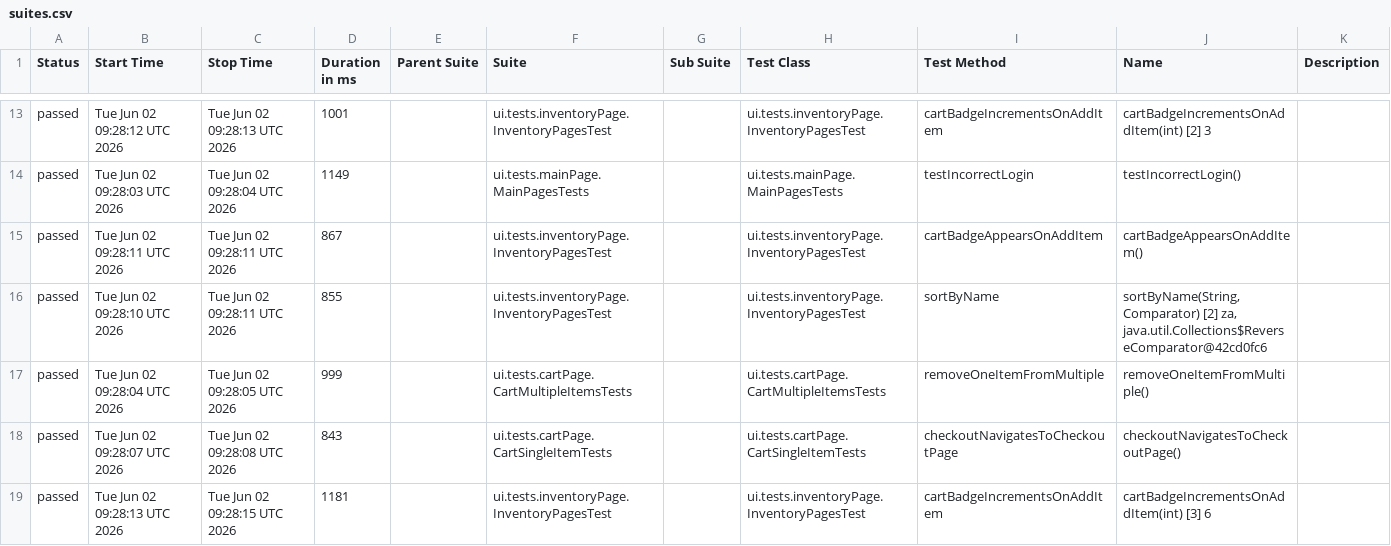
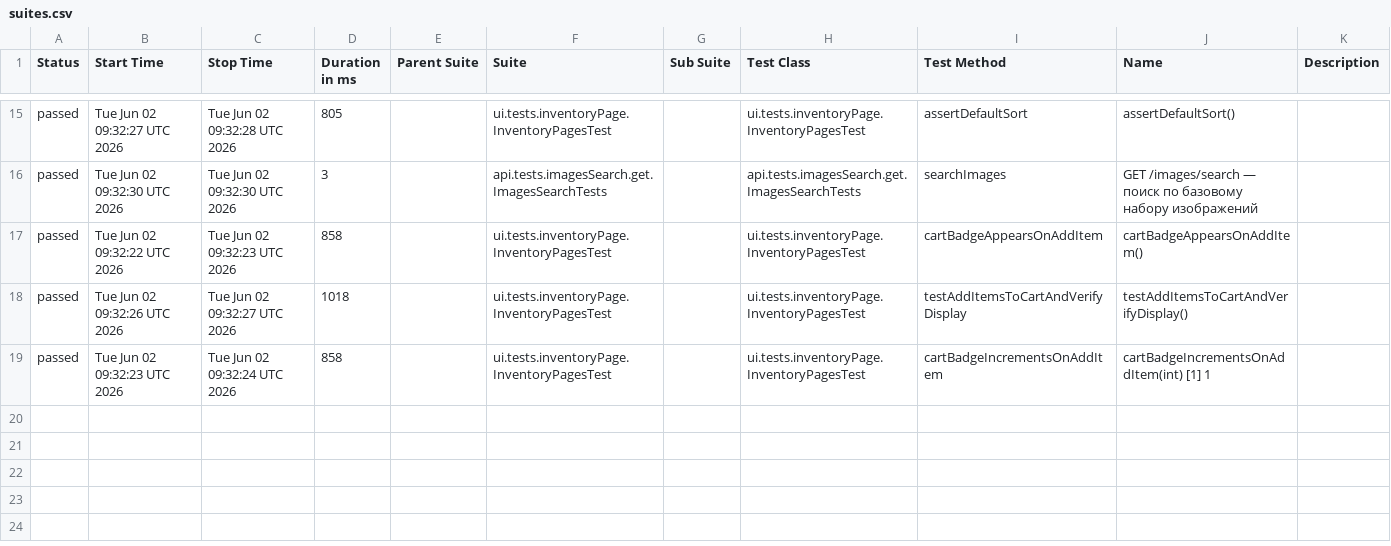
Before and after one commit to VadimPetroviOS/Selenide_RestAssured_Combo, a CSV file: data/suites.csv, drawn as a sheet; only a part is shown, gaps mark what is left out; the diff covers the shown part only.

```diff
--- a/data/suites.csv
+++ b/data/suites.csv
@@ -13,7 +15,5 @@
-"passed","Tue Jun 02 09:28:12 UTC 2026","Tue Jun 02 09:28:13 UTC 2026","1001","","ui.tests.inventoryPage.InventoryPagesTest","","ui.tests.inventoryPage.InventoryPagesTest","cartBadgeIncrementsOnAddItem","cartBadgeIncrementsOnAddItem(int) [2] 3",""
-"passed","Tue Jun 02 09:28:03 UTC 2026","Tue Jun 02 09:28:04 UTC 2026","1149","","ui.tests.mainPage.MainPagesTests","","ui.tests.mainPage.MainPagesTests","testIncorrectLogin","testIncorrectLogin()",""
-"passed","Tue Jun 02 09:28:11 UTC 2026","Tue Jun 02 09:28:11 UTC 2026","867","","ui.tests.inventoryPage.InventoryPagesTest","","ui.tests.inventoryPage.InventoryPagesTest","cartBadgeAppearsOnAddItem","cartBadgeAppearsOnAddItem()",""
-"passed","Tue Jun 02 09:28:10 UTC 2026","Tue Jun 02 09:28:11 UTC 2026","855","","ui.tests.inventoryPage.InventoryPagesTest","","ui.tests.inventoryPage.InventoryPagesTest","sortByName","sortByName(String, Comparator) [2] za, java.util.Collections$ReverseComparator@42cd0fc6",""
-"passed","Tue Jun 02 09:28:04 UTC 2026","Tue Jun 02 09:28:05 UTC 2026","999","","ui.tests.cartPage.CartMultipleItemsTests","","ui.tests.cartPage.CartMultipleItemsTests","removeOneItemFromMultiple","removeOneItemFromMultiple()",""
-"passed","Tue Jun 02 09:28:07 UTC 2026","Tue Jun 02 09:28:08 UTC 2026","843","","ui.tests.cartPage.CartSingleItemTests","","ui.tests.cartPage.CartSingleItemTests","checkoutNavigatesToCheckoutPage","checkoutNavigatesToCheckoutPage()",""
-"passed","Tue Jun 02 09:28:13 UTC 2026","Tue Jun 02 09:28:15 UTC 2026","1181","","ui.tests.inventoryPage.InventoryPagesTest","","ui.tests.inventoryPage.InventoryPagesTest","cartBadgeIncrementsOnAddItem","cartBadgeIncrementsOnAddItem(int) [3] 6",""
+"passed","Tue Jun 02 09:32:27 UTC 2026","Tue Jun 02 09:32:28 UTC 2026","805","","ui.tests.inventoryPage.InventoryPagesTest","","ui.tests.inventoryPage.InventoryPagesTest","assertDefaultSort","assertDefaultSort()",""
+"passed","Tue Jun 02 09:32:30 UTC 2026","Tue Jun 02 09:32:30 UTC 2026","3","","api.tests.imagesSearch.get.ImagesSearchTests","","api.tests.imagesSearch.get.ImagesSearchTests","searchImages","GET /images/search — поиск по базовому набору изображений",""
+"passed","Tue Jun 02 09:32:22 UTC 2026","Tue Jun 02 09:32:23 UTC 2026","858","","ui.tests.inventoryPage.InventoryPagesTest","","ui.tests.inventoryPage.InventoryPagesTest","cartBadgeAppearsOnAddItem","cartBadgeAppearsOnAddItem()",""
+"passed","Tue Jun 02 09:32:26 UTC 2026","Tue Jun 02 09:32:27 UTC 2026","1018","","ui.tests.inventoryPage.InventoryPagesTest","","ui.tests.inventoryPage.InventoryPagesTest","testAddItemsToCartAndVerifyDisplay","testAddItemsToCartAndVerifyDisplay()",""
+"passed","Tue Jun 02 09:32:23 UTC 2026","Tue Jun 02 09:32:24 UTC 2026","858","","ui.tests.inventoryPage.InventoryPagesTest","","ui.tests.inventoryPage.InventoryPagesTest","cartBadgeIncrementsOnAddItem","cartBadgeIncrementsOnAddItem(int) [1] 1",""
```
Also changed, not shown: 2 added rows and 57 edited cells elsewhere in this file, data/behaviors.csv, 50 other files.
